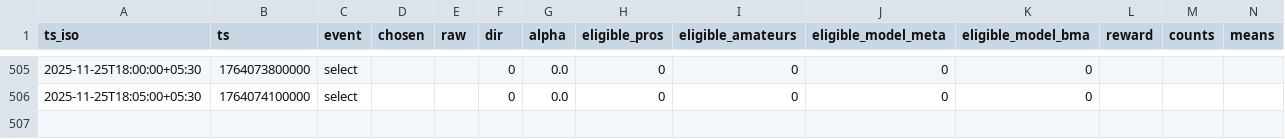
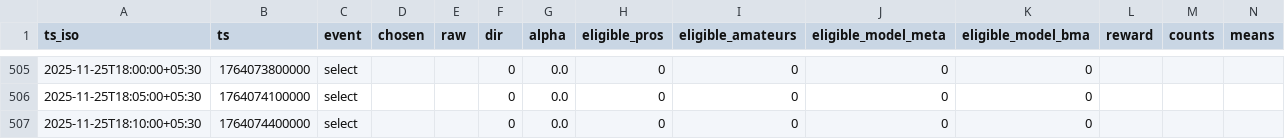
Before and after one commit to BtcLayer/Yashwant, a CSV file: paper_trading_outputs/5m/sheets_fallback/bandit.csv, drawn as a sheet; only a part is shown, gaps mark what is left out; rows hold the shown columns only; the diff names each change by its address in the sheet, - before the commit and + after, or states it on an @@ line.

```diff
--- a/paper_trading_outputs/5m/sheets_fallback/bandit.csv
+++ b/paper_trading_outputs/5m/sheets_fallback/bandit.csv
+row 507: 2025-11-25T18:10:00+05:30 | 1764074400000 | select |  |  | 0 | 0.0 | 0 | 0 | 0 | 0
```
Also changed, not shown: paper_trading_outputs/5m/mood_debug.csv, paper_trading_outputs/5m/sheets_fallback/equity.csv, 16 other files.
